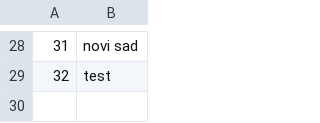
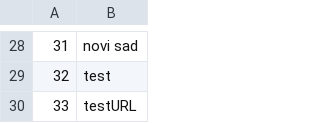
Before and after one commit to Pekseto/SIMS, a CSV file: SIMS-Tourist-Project-main/Tourist-Project/Tourist-Project/Data/images.csv, drawn as a sheet; only a part is shown, gaps mark what is left out; the diff names each change by its address in the sheet, - before the commit and + after, or states it on an @@ line.

```diff
--- a/SIMS-Tourist-Project-main/Tourist-Project/Tourist-Project/Data/images.csv
+++ b/SIMS-Tourist-Project-main/Tourist-Project/Tourist-Project/Data/images.csv
+row 30: 33 | testURL
```
Also changed, not shown: 11 other files.
